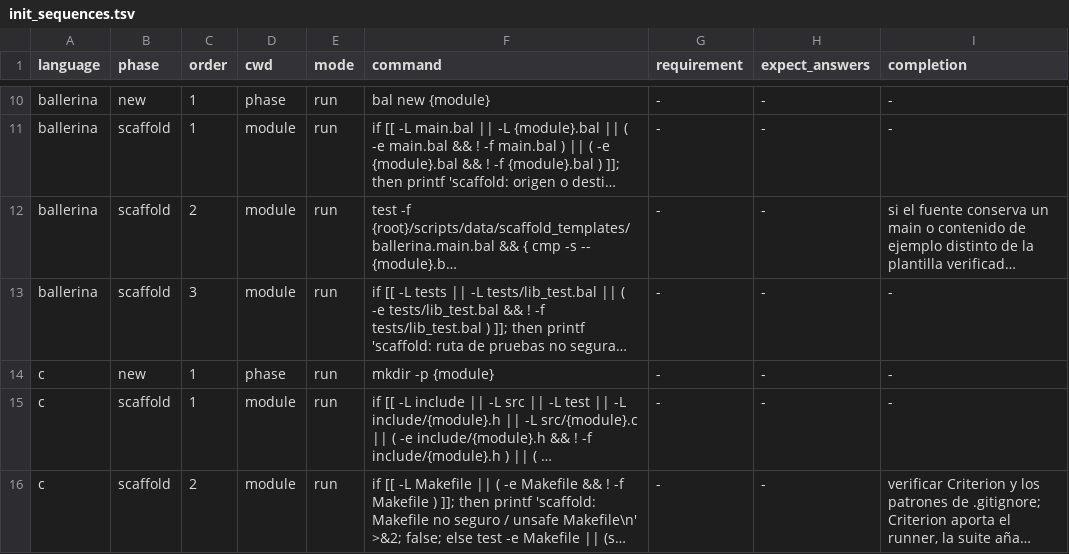
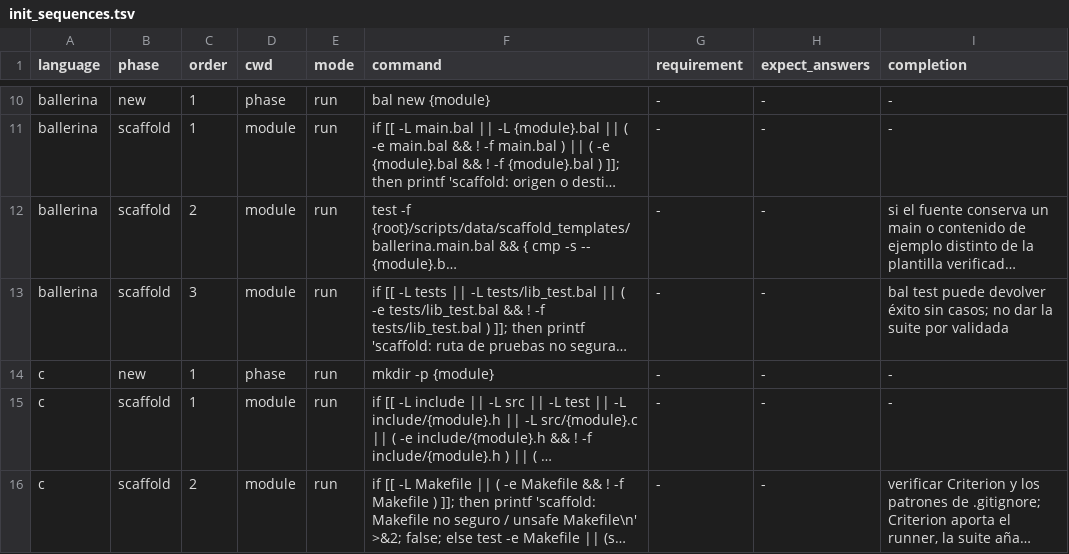
Before and after one commit to yorche3/programming_languages, a TSV file: scripts/data/init_sequences.tsv, drawn as a sheet; only a part is shown, gaps mark what is left out; long unchanged cells end in …; the diff names each change by its address in the sheet, - before the commit and + after, or states it on an @@ line.

```diff
--- a/scripts/data/init_sequences.tsv
+++ b/scripts/data/init_sequences.tsv
-I13 (completion): -
+I13 (completion): bal test puede devolver éxito sin casos; no dar la suite por validada
```
Also changed, not shown: 6 other files.
